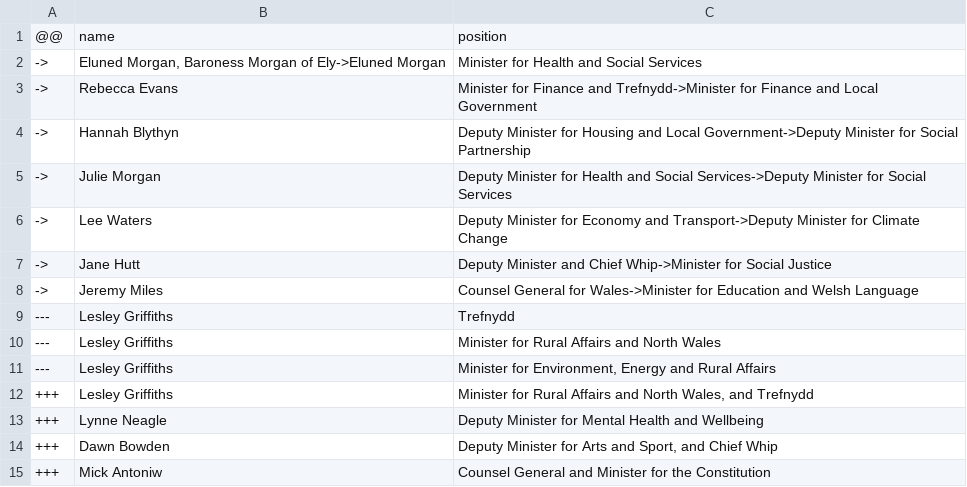
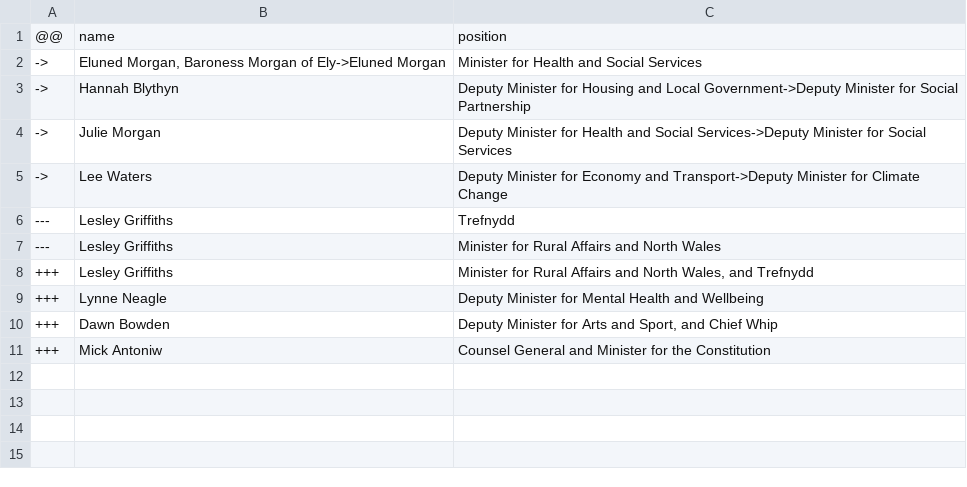
Before and after one commit to every-politician-scrapers/wales-cabinet, a CSV file: data/diff.csv, drawn as a sheet; the diff names each change by its address in the sheet, - before the commit and + after, or states it on an @@ line.

Commit message:
refresh data

```diff
--- a/data/diff.csv
+++ b/data/diff.csv
-row 3: -> | Rebecca Evans | Minister for Finance and Trefnydd->Minister for Finance and Local Government
-row 7: -> | Jane Hutt | Deputy Minister and Chief Whip->Minister for Social Justice
-row 8: -> | Jeremy Miles | Counsel General for Wales->Minister for Education and Welsh Language
-row 11: --- | Lesley Griffiths | Minister for Environment, Energy and Rural Affairs
```
Also changed, not shown: data/wikidata.csv.
